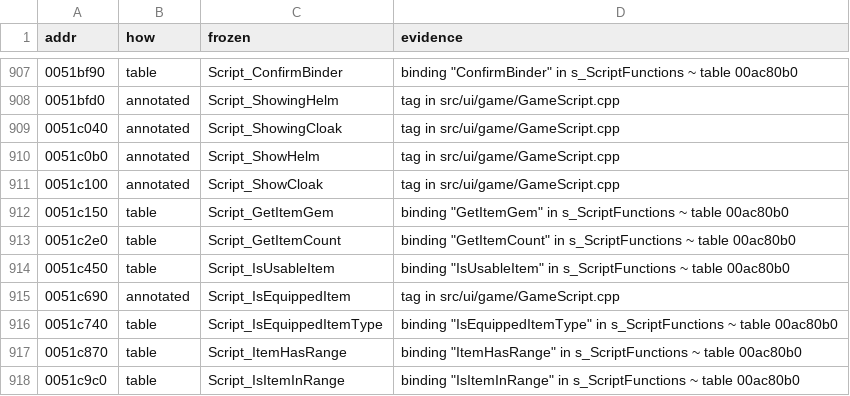
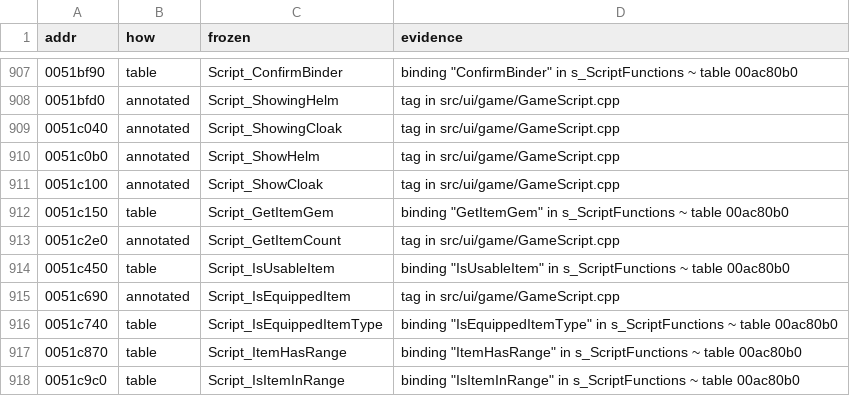
Before and after one commit to zeruth/FrozenClient, a TSV file: tools/recomp/data/matches.tsv, drawn as a sheet; only a part is shown, gaps mark what is left out.

```diff
--- a/tools/recomp/data/matches.tsv
+++ b/tools/recomp/data/matches.tsv
@@ -912,3 +912,3 @@ addr	how	frozen	evidence
 0051c150	table	Script_GetItemGem	binding "GetItemGem" in s_ScriptFunctions ~ table 00ac80b0
-0051c2e0	table	Script_GetItemCount	binding "GetItemCount" in s_ScriptFunctions ~ table 00ac80b0
+0051c2e0	annotated	Script_GetItemCount	tag in src/ui/game/GameScript.cpp
 0051c450	table	Script_IsUsableItem	binding "IsUsableItem" in s_ScriptFunctions ~ table 00ac80b0
```
Also changed, not shown: 7 other files.
